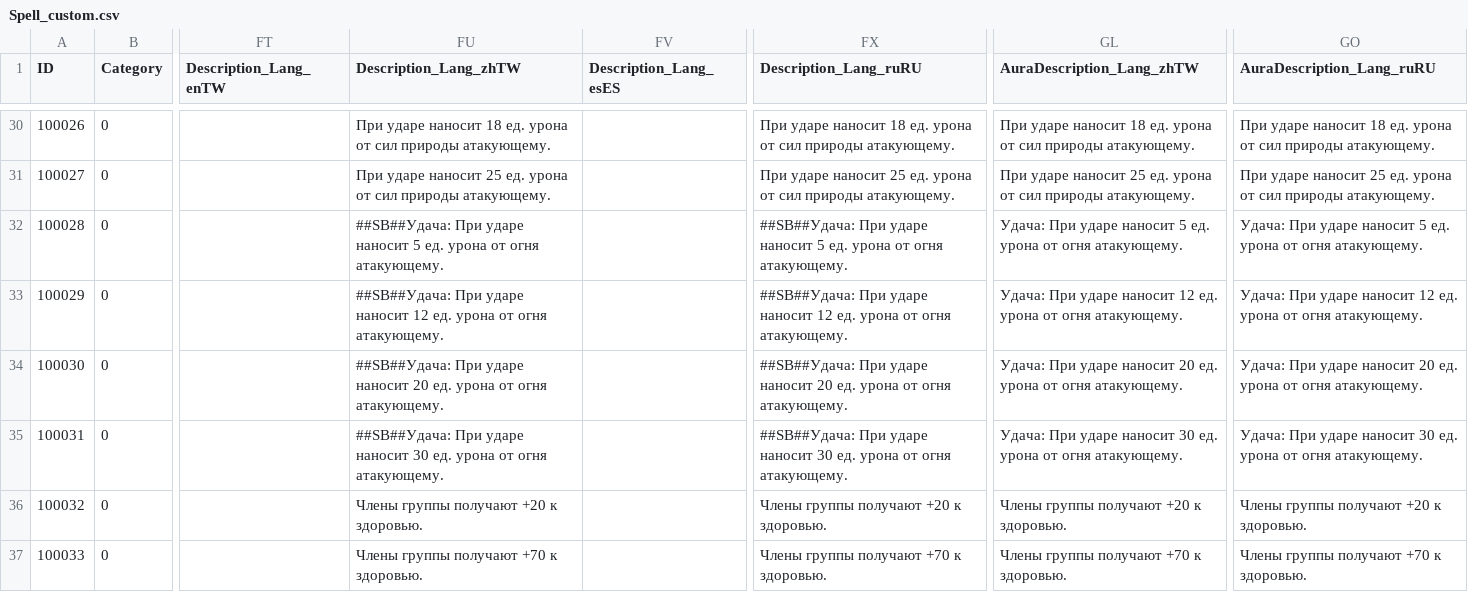
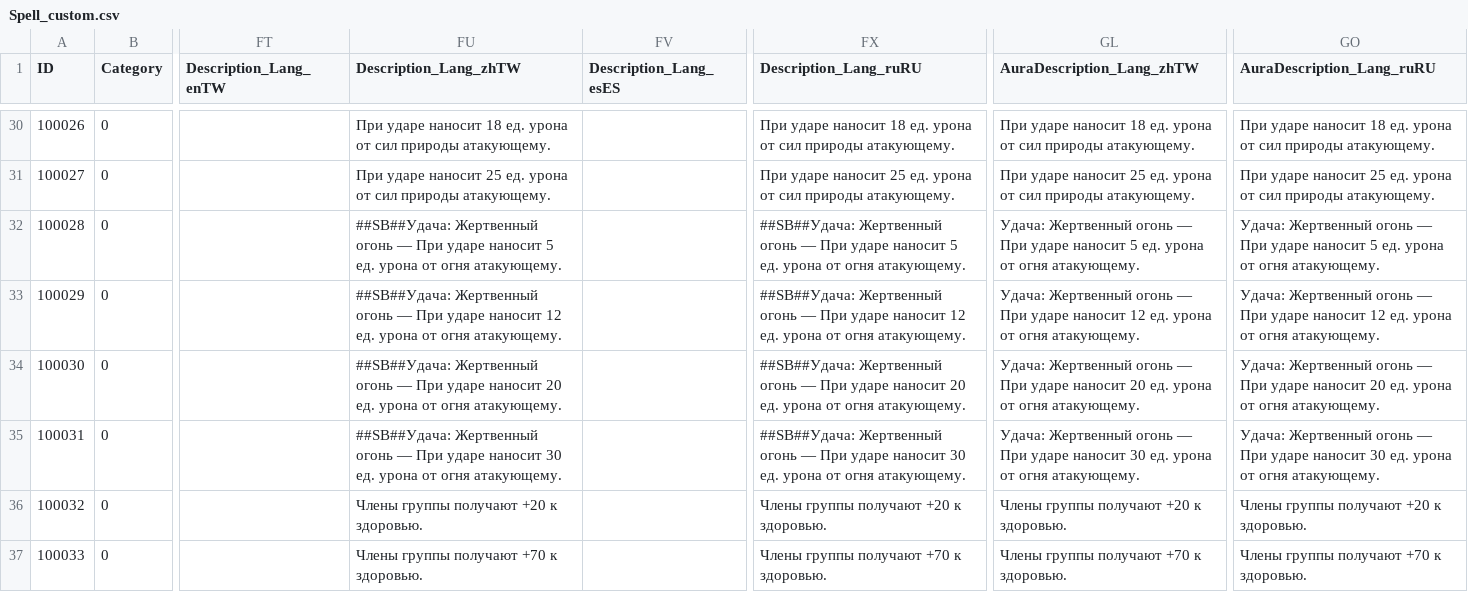
Before and after one commit to l-Vladislav/azerothcore-wotlk, a CSV file: .claude/dbc/Spell_custom.csv, drawn as a sheet; only a part is shown, gaps mark what is left out; the diff names each change by its address in the sheet, - before the commit and + after, or states it on an @@ line.

```diff
--- a/.claude/dbc/Spell_custom.csv
+++ b/.claude/dbc/Spell_custom.csv
-FU32 (Description_Lang_zhTW): ##SB##Удача: При ударе…
+FU32 (Description_Lang_zhTW): ##SB##Удача: Жертвенный огонь — При ударе…
-FX32 (Description_Lang_ruRU): ##SB##Удача: При ударе…
+FX32 (Description_Lang_ruRU): ##SB##Удача: Жертвенный огонь — При ударе…
-GL32 (AuraDescription_Lang_zhTW): Удача: При ударе…
+GL32 (AuraDescription_Lang_zhTW): Удача: Жертвенный огонь — При ударе…
-GO32 (AuraDescription_Lang_ruRU): Удача: При ударе…
+GO32 (AuraDescription_Lang_ruRU): Удача: Жертвенный огонь — При ударе…
-FU33 (Description_Lang_zhTW): ##SB##Удача: При ударе…
+FU33 (Description_Lang_zhTW): ##SB##Удача: Жертвенный огонь — При ударе…
-FX33 (Description_Lang_ruRU): ##SB##Удача: При ударе…
+FX33 (Description_Lang_ruRU): ##SB##Удача: Жертвенный огонь — При ударе…
-GL33 (AuraDescription_Lang_zhTW): Удача: При ударе…
+GL33 (AuraDescription_Lang_zhTW): Удача: Жертвенный огонь — При ударе…
-GO33 (AuraDescription_Lang_ruRU): Удача: При ударе…
+GO33 (AuraDescription_Lang_ruRU): Удача: Жертвенный огонь — При ударе…
-FU34 (Description_Lang_zhTW): ##SB##Удача: При ударе…
+FU34 (Description_Lang_zhTW): ##SB##Удача: Жертвенный огонь — При ударе…
-FX34 (Description_Lang_ruRU): ##SB##Удача: При ударе…
+FX34 (Description_Lang_ruRU): ##SB##Удача: Жертвенный огонь — При ударе…
-GL34 (AuraDescription_Lang_zhTW): Удача: При ударе…
+GL34 (AuraDescription_Lang_zhTW): Удача: Жертвенный огонь — При ударе…
-GO34 (AuraDescription_Lang_ruRU): Удача: При ударе…
+GO34 (AuraDescription_Lang_ruRU): Удача: Жертвенный огонь — При ударе…
-FU35 (Description_Lang_zhTW): ##SB##Удача: При ударе…
+FU35 (Description_Lang_zhTW): ##SB##Удача: Жертвенный огонь — При ударе…
-FX35 (Description_Lang_ruRU): ##SB##Удача: При ударе…
+FX35 (Description_Lang_ruRU): ##SB##Удача: Жертвенный огонь — При ударе…
-GL35 (AuraDescription_Lang_zhTW): Удача: При ударе…
+GL35 (AuraDescription_Lang_zhTW): Удача: Жертвенный огонь — При ударе…
-GO35 (AuraDescription_Lang_ruRU): Удача: При ударе…
+GO35 (AuraDescription_Lang_ruRU): Удача: Жертвенный огонь — При ударе…
```
